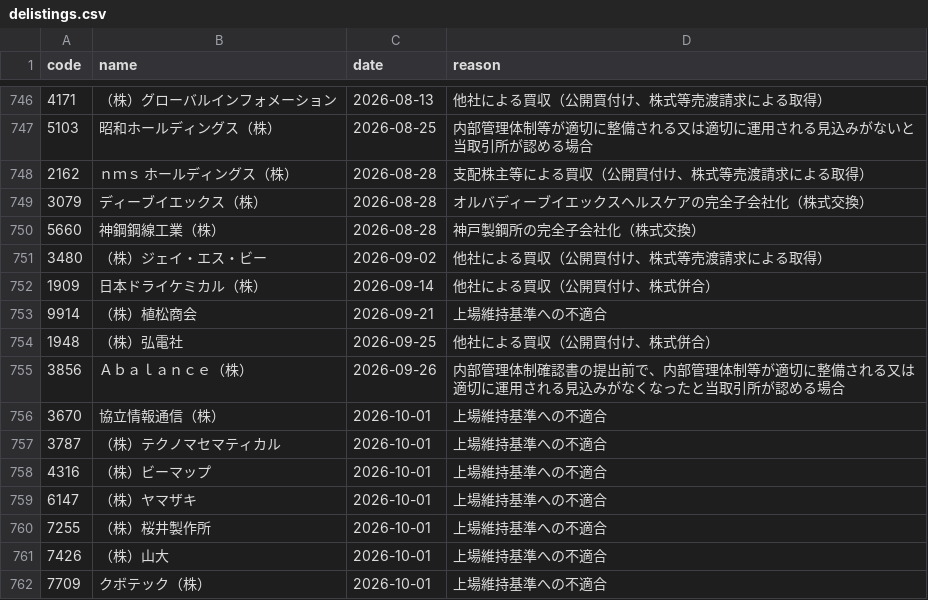
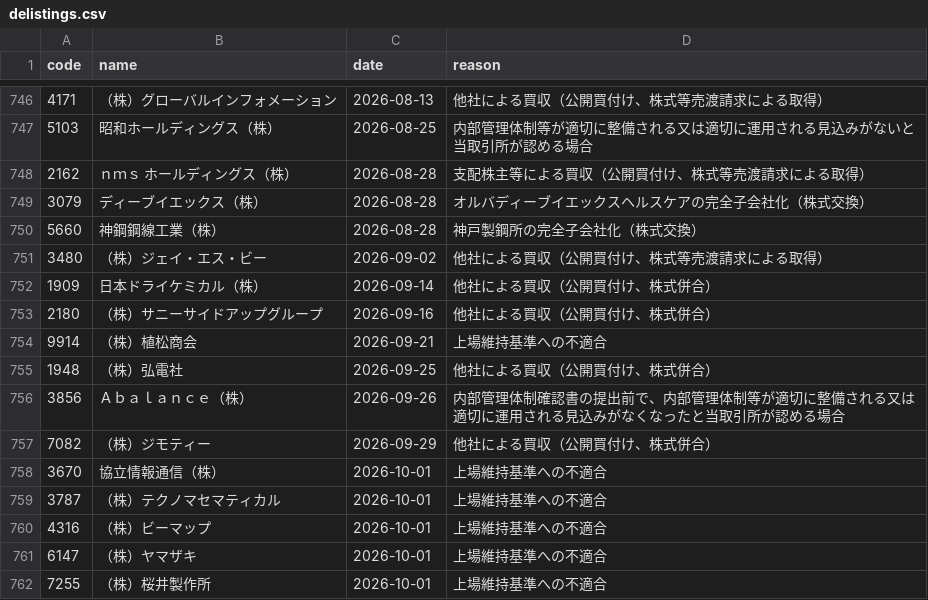
Before and after one commit to kgikgken/stockbotTOM, a CSV file: data/reference/delistings.csv, drawn as a sheet; only a part is shown, gaps mark what is left out; the shorter side is filled out with more unchanged rows.

Commit message:
data: 2026-08-31

```diff
--- a/data/reference/delistings.csv
+++ b/data/reference/delistings.csv
@@ -752,2 +752,3 @@
 1909,日本ドライケミカル（株）,2026-09-14,他社による買収（公開買付け、株式併合）
+2180,（株）サニーサイドアップグループ,2026-09-16,他社による買収（公開買付け、株式併合）
 9914,（株）植松商会,2026-09-21,上場維持基準への不適合
@@ -755,2 +756,3 @@
 3856,Ａｂａｌａｎｃｅ（株）,2026-09-26,内部管理体制確認書の提出前で、内部管理体制等が適切に整備される又は適切に運用される見込みがなくなったと当取引所が認める場合
+7082,（株）ジモティー,2026-09-29,他社による買収（公開買付け、株式併合）
 3670,協立情報通信（株）,2026-10-01,上場維持基準への不適合
```
Also changed, not shown: 8 other files.
